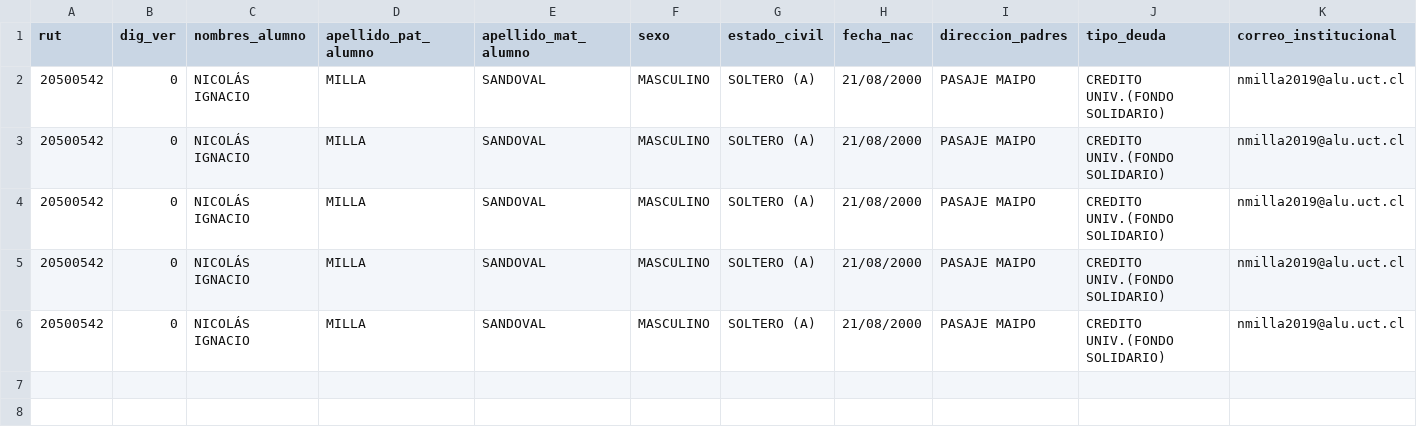
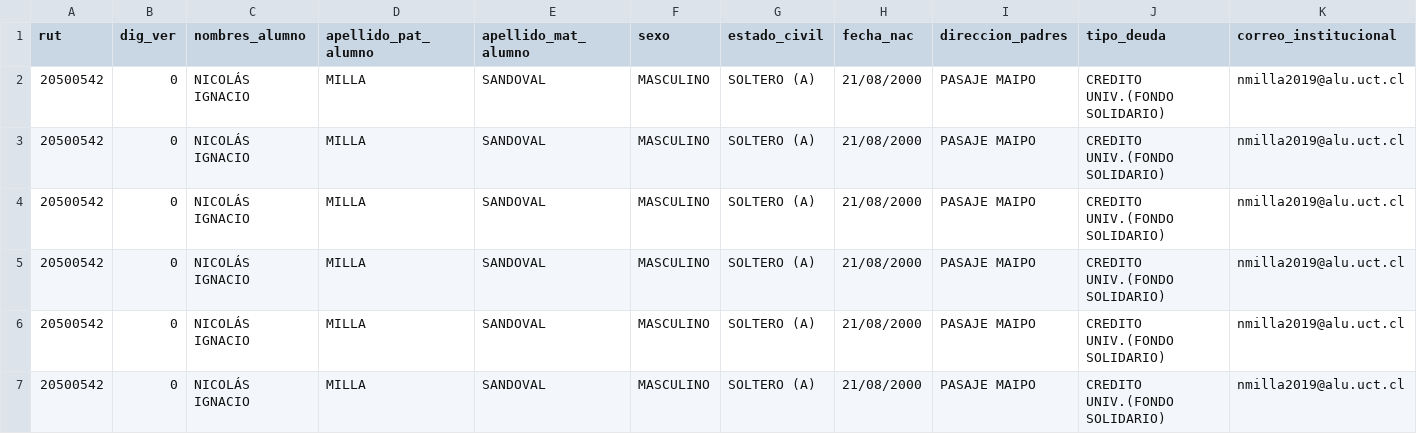
Before and after one commit to My0k/new_digitaliza, a CSV file: db_input.csv, drawn as a sheet; only a part is shown; rows hold the shown columns only; the diff names each change by its address in the sheet, - before the commit and + after, or states it on an @@ line.

```diff
--- a/db_input.csv
+++ b/db_input.csv
+row 7: 20500542 | 0 | NICOLÁS IGNACIO | MILLA | SANDOVAL | MASCULINO | SOLTERO (A) | 21/08/2000 | PASAJE MAIPO | CREDITO UNIV.(FONDO SOLIDARIO) | nmilla2019@alu.uct.cl
```
Also changed, not shown: 4 other files.
